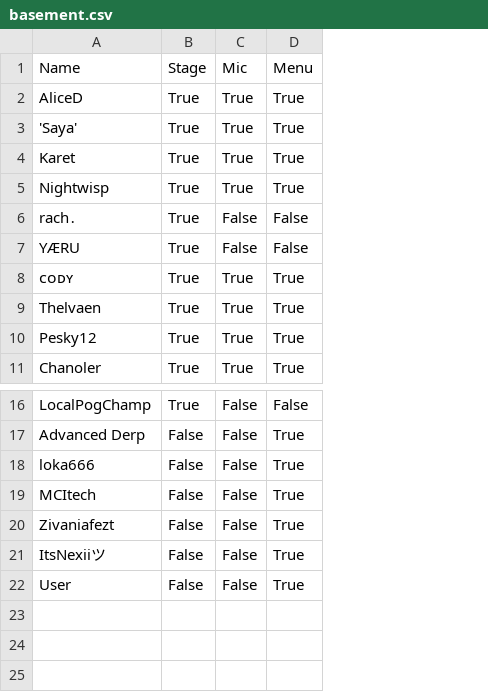
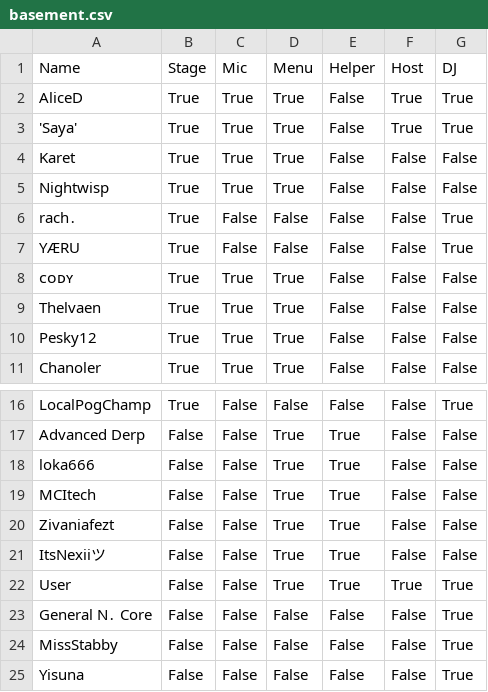
Before and after one commit to 4liceD/4liceD.github.io, a CSV file: basement.csv, drawn as a sheet; only a part is shown, gaps mark what is left out; the diff names each change by its address in the sheet, - before the commit and + after, or states it on an @@ line.

Commit message:
Update basement.csv

```diff
--- a/basement.csv
+++ b/basement.csv
+column E (Helper), rows 2-11: all False; rows 16-22: False | True | True | True | True | True | True
+column F (Host), rows 2-11: True | True | False | False | False | False | False | False | False | False; rows 16-22: False | False | False | False | False | False | True
+column G (DJ), rows 2-11: True | True | False | False | True | True | False | False | False | False; rows 16-22: True | False | False | False | False | False | True
+row 23: General N․ Core | False | False | False | False | False | True
+row 24: MissStabby | False | False | False | False | False | True
+row 25: Yisuna | False | False | False | False | False | True
```
